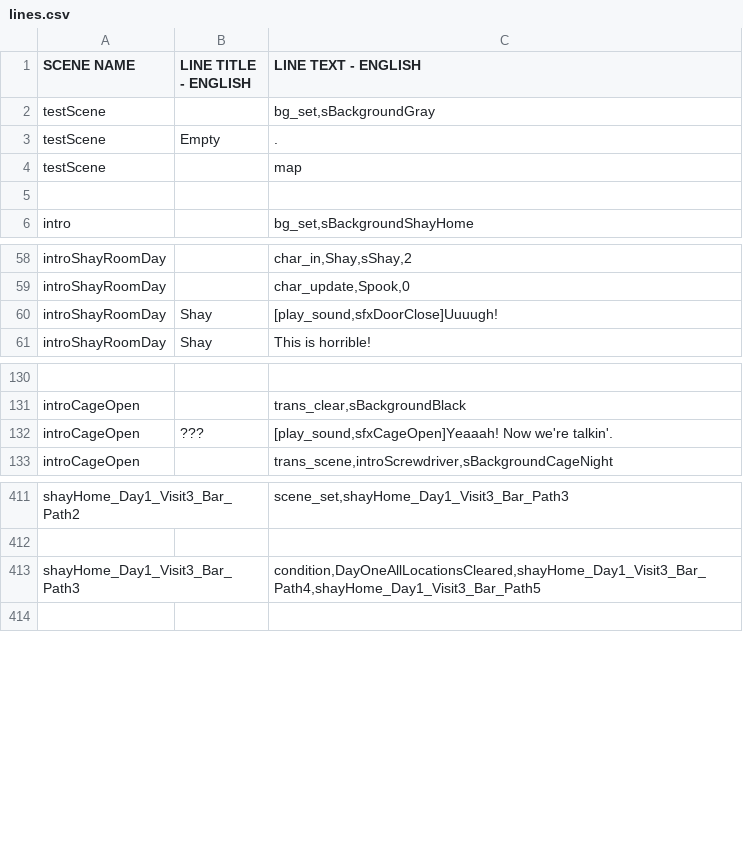
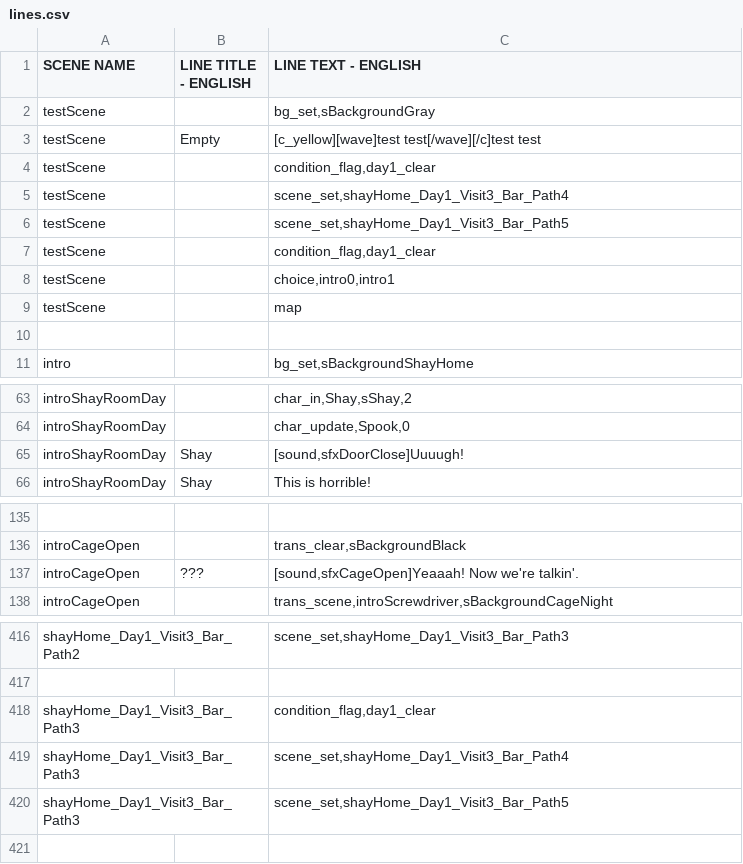
Before and after one commit to kazak29/Spooktober_2026_GameJam, a CSV file: datafiles/lines.csv, drawn as a sheet; only a part is shown, gaps mark what is left out; addresses are those after the commit; the diff names each change by its address in the sheet, - before the commit and + after, or states it on an @@ line.

Commit message:
reworked condition commands

```diff
--- a/datafiles/lines.csv
+++ b/datafiles/lines.csv
-C3 (LINE TEXT - ENGLISH): .
+C3 (LINE TEXT - ENGLISH): [c_yellow][wave]test test[/wave][/c]test test
+row 4: testScene |  | condition_flag,day1_clear
+row 5: testScene |  | scene_set,shayHome_Day1_Visit3_Bar_Path4
+row 6: testScene |  | scene_set,shayHome_Day1_Visit3_Bar_Path5
+row 7: testScene |  | condition_flag,day1_clear
+row 8: testScene |  | choice,intro0,intro1
-C65 (LINE TEXT - ENGLISH): [play_sound,sfxDoorClose]Uuuugh!
+C65 (LINE TEXT - ENGLISH): [sound,sfxDoorClose]Uuuugh!
-C137 (LINE TEXT - ENGLISH): [play_sound,sfxCageOpen]Yeaaah! Now we're…
+C137 (LINE TEXT - ENGLISH): [sound,sfxCageOpen]Yeaaah! Now we're…
+row 418: shayHome_Day1_Visit3_Bar_Path3 |  | condition_flag,day1_clear
-C419 (LINE TEXT - ENGLISH): condition,DayOneAllLocationsCleared,shayHome_Day1_Visit3_Bar_Path4,shayHome_Day1_Visit3_Bar_Path5
+C419 (LINE TEXT - ENGLISH): scene_set,shayHome_Day1_Visit3_Bar_Path4
+row 420: shayHome_Day1_Visit3_Bar_Path3 |  | scene_set,shayHome_Day1_Visit3_Bar_Path5
```
Also changed, not shown: 15 other files.
